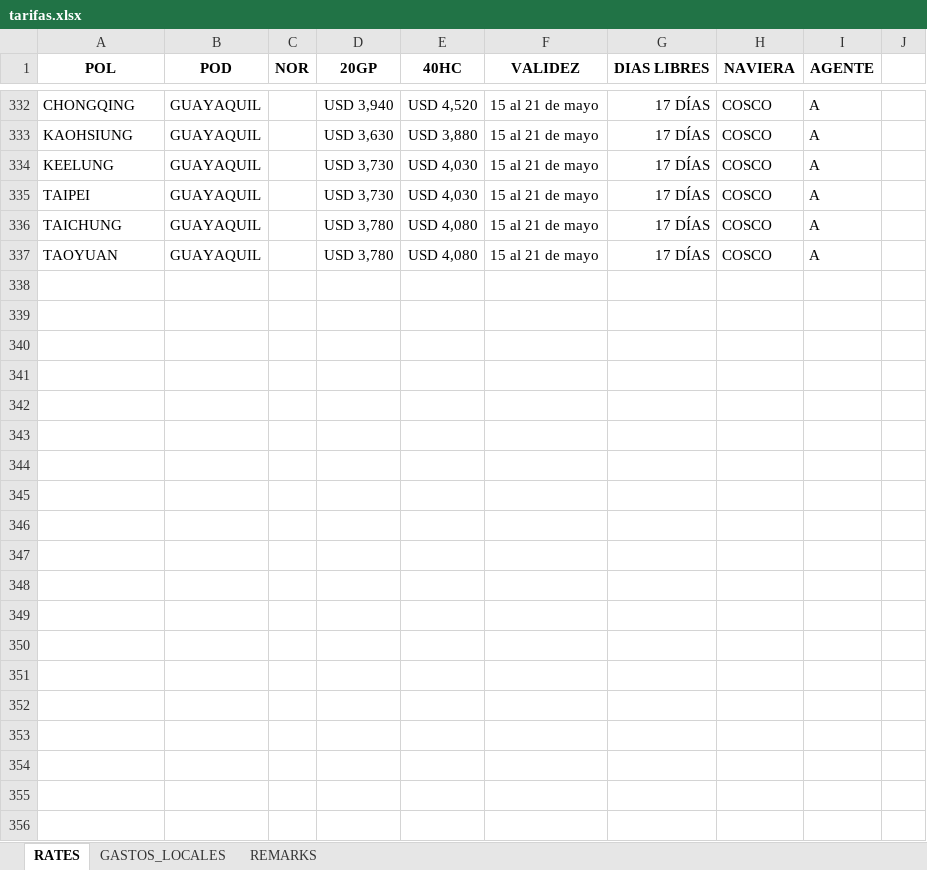
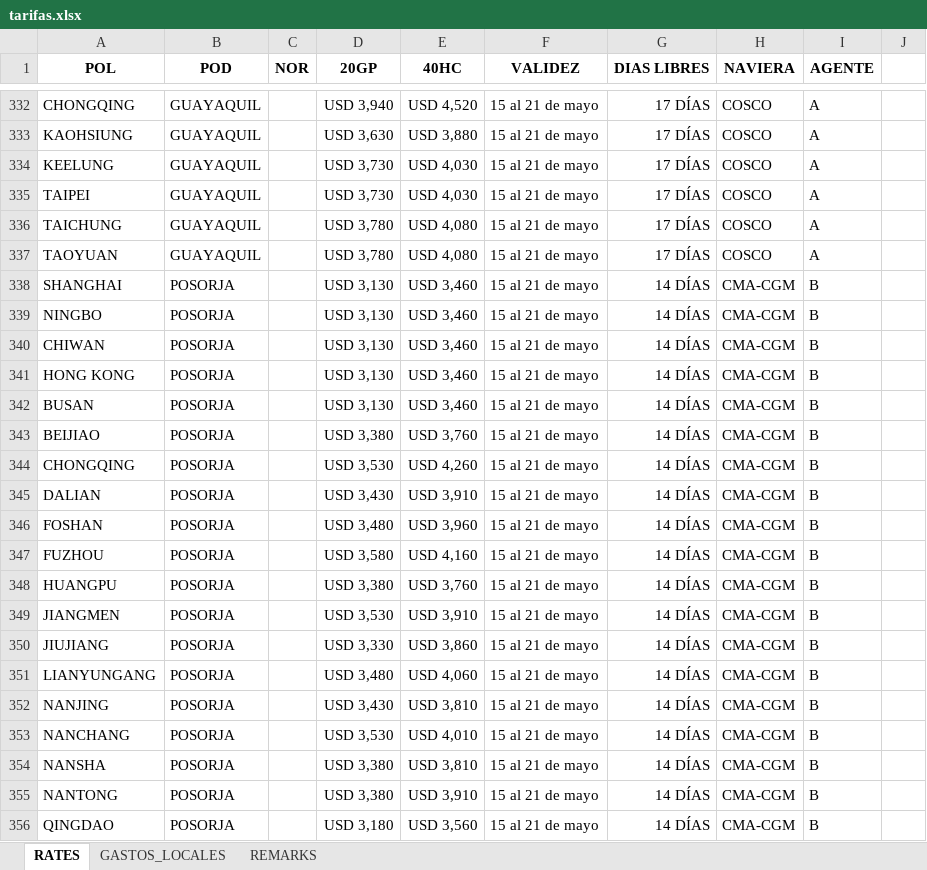
Before and after one commit to asiapac-hub/asiapac-rates, an Excel workbook: data/tarifas.xlsx, sheet RATES, drawn as a sheet; only a part is shown, gaps mark what is left out; values as stored, in another font and other column widths than the file's, no borders; the diff covers the shown part only; the diff names each change by its address in the sheet, - before the commit and + after, or states it on an @@ line.

Commit message:
Add files via upload

```diff
--- a/data/tarifas.xlsx (sheet RATES)
+++ b/data/tarifas.xlsx (sheet RATES)
+row 338: SHANGHAI | POSORJA |  | USD 3,130 | USD 3,460 | 15 al 21 de mayo | 14 DÍAS | CMA-CGM | B
+row 339: NINGBO | POSORJA |  | USD 3,130 | USD 3,460 | 15 al 21 de mayo | 14 DÍAS | CMA-CGM | B
+row 340: CHIWAN | POSORJA |  | USD 3,130 | USD 3,460 | 15 al 21 de mayo | 14 DÍAS | CMA-CGM | B
+row 341: HONG KONG | POSORJA |  | USD 3,130 | USD 3,460 | 15 al 21 de mayo | 14 DÍAS | CMA-CGM | B
+row 342: BUSAN | POSORJA |  | USD 3,130 | USD 3,460 | 15 al 21 de mayo | 14 DÍAS | CMA-CGM | B
+row 343: BEIJIAO | POSORJA |  | USD 3,380 | USD 3,760 | 15 al 21 de mayo | 14 DÍAS | CMA-CGM | B
+row 344: CHONGQING | POSORJA |  | USD 3,530 | USD 4,260 | 15 al 21 de mayo | 14 DÍAS | CMA-CGM | B
+row 345: DALIAN | POSORJA |  | USD 3,430 | USD 3,910 | 15 al 21 de mayo | 14 DÍAS | CMA-CGM | B
+row 346: FOSHAN | POSORJA |  | USD 3,480 | USD 3,960 | 15 al 21 de mayo | 14 DÍAS | CMA-CGM | B
+row 347: FUZHOU | POSORJA |  | USD 3,580 | USD 4,160 | 15 al 21 de mayo | 14 DÍAS | CMA-CGM | B
+row 348: HUANGPU | POSORJA |  | USD 3,380 | USD 3,760 | 15 al 21 de mayo | 14 DÍAS | CMA-CGM | B
+row 349: JIANGMEN | POSORJA |  | USD 3,530 | USD 3,910 | 15 al 21 de mayo | 14 DÍAS | CMA-CGM | B
+row 350: JIUJIANG | POSORJA |  | USD 3,330 | USD 3,860 | 15 al 21 de mayo | 14 DÍAS | CMA-CGM | B
+row 351: LIANYUNGANG | POSORJA |  | USD 3,480 | USD 4,060 | 15 al 21 de mayo | 14 DÍAS | CMA-CGM | B
+row 352: NANJING | POSORJA |  | USD 3,430 | USD 3,810 | 15 al 21 de mayo | 14 DÍAS | CMA-CGM | B
+row 353: NANCHANG | POSORJA |  | USD 3,530 | USD 4,010 | 15 al 21 de mayo | 14 DÍAS | CMA-CGM | B
+row 354: NANSHA | POSORJA |  | USD 3,380 | USD 3,810 | 15 al 21 de mayo | 14 DÍAS | CMA-CGM | B
+row 355: NANTONG | POSORJA |  | USD 3,380 | USD 3,910 | 15 al 21 de mayo | 14 DÍAS | CMA-CGM | B
+row 356: QINGDAO | POSORJA |  | USD 3,180 | USD 3,560 | 15 al 21 de mayo | 14 DÍAS | CMA-CGM | B
```
Also changed, not shown: 117 added rows elsewhere in this sheet.
